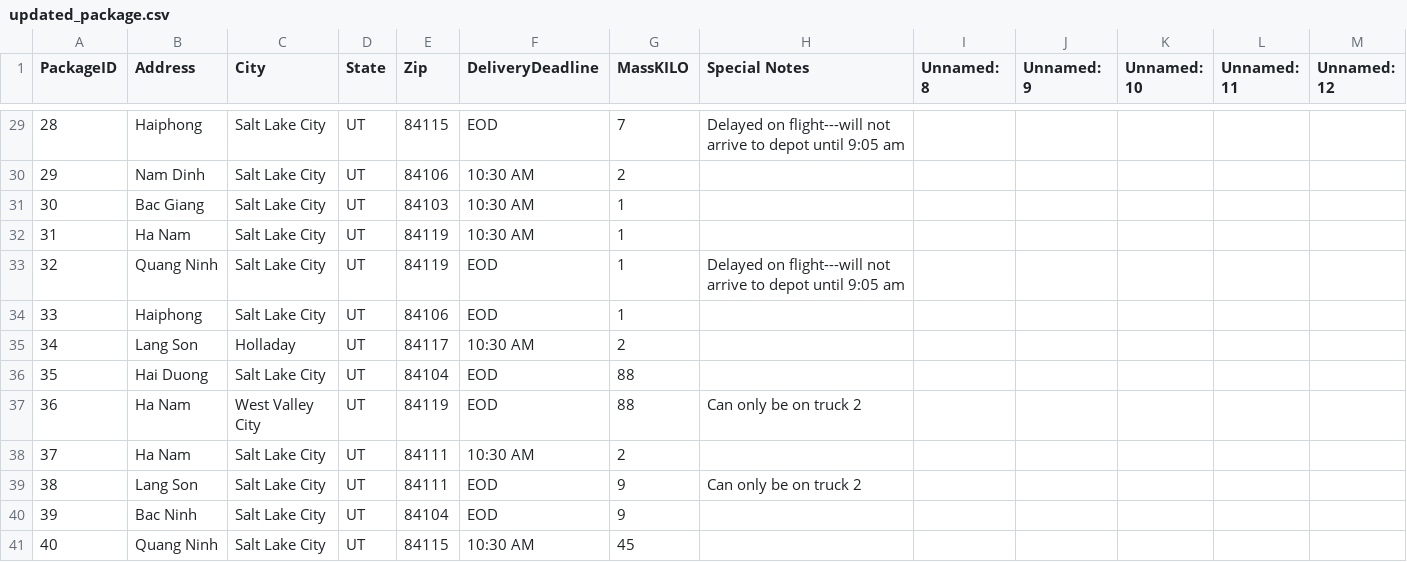
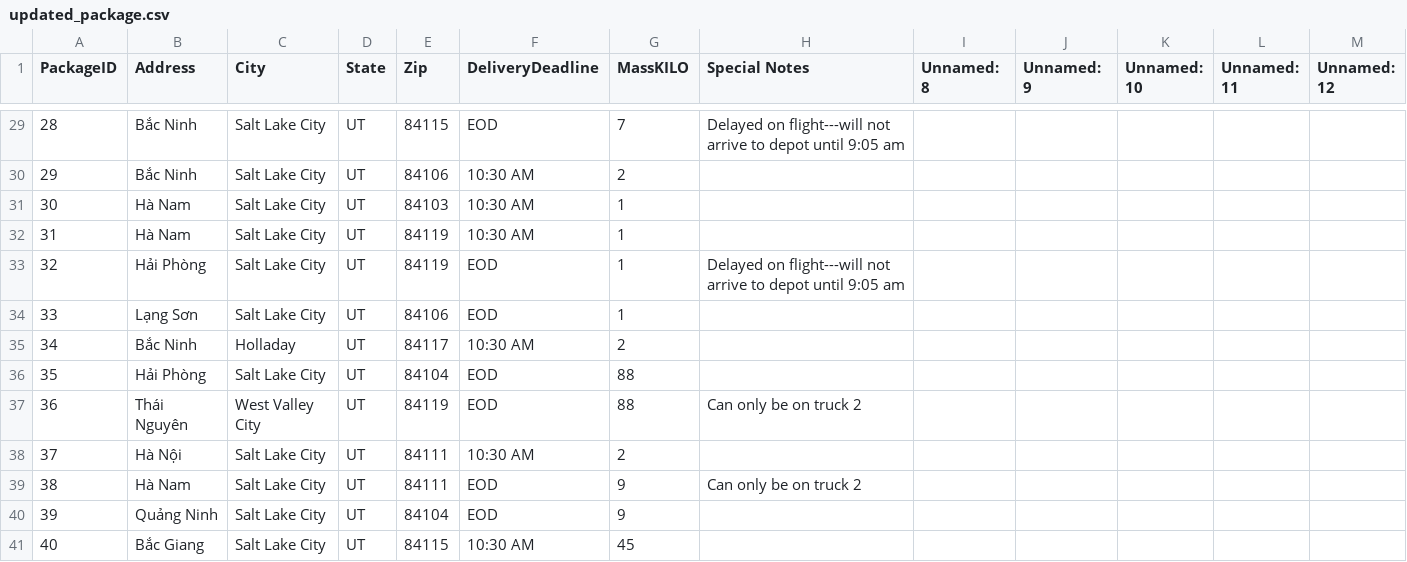
Before and after one commit to hkm15022001/Supply-Chain-Event-Management, a CSV file: DeliveryPathFinder/Data/updated_package.csv, drawn as a sheet; only a part is shown, gaps mark what is left out; the diff covers the shown part only.

```diff
--- a/DeliveryPathFinder/Data/updated_package.csv
+++ b/DeliveryPathFinder/Data/updated_package.csv
@@ -29,13 +29,13 @@ PackageID,Address,City,State,Zip,DeliveryDeadline,MassKILO,Special Notes,Unnamed
-28,Haiphong,Salt Lake City,UT,84115,EOD,7,Delayed on flight---will not arrive to depot until 9:05 am,,,,,
-29,Nam Dinh,Salt Lake City,UT,84106,10:30 AM,2,,,,,,
-30,Bac Giang,Salt Lake City,UT,84103,10:30 AM,1,,,,,,
-31,Ha Nam,Salt Lake City,UT,84119,10:30 AM,1,,,,,,
-32,Quang Ninh,Salt Lake City,UT,84119,EOD,1,Delayed on flight---will not arrive to depot until 9:05 am,,,,,
-33,Haiphong,Salt Lake City,UT,84106,EOD,1,,,,,,
-34,Lang Son,Holladay,UT,84117,10:30 AM,2,,,,,,
-35,Hai Duong,Salt Lake City,UT,84104,EOD,88,,,,,,
-36,Ha Nam,West Valley City,UT,84119,EOD,88,Can only be on truck 2,,,,,
-37,Ha Nam,Salt Lake City,UT,84111,10:30 AM,2,,,,,,
-38,Lang Son,Salt Lake City,UT,84111,EOD,9,Can only be on truck 2,,,,,
-39,Bac Ninh,Salt Lake City,UT,84104,EOD,9,,,,,,
-40,Quang Ninh,Salt Lake City,UT,84115,10:30 AM,45,,,,,,
+28,Bắc Ninh,Salt Lake City,UT,84115,EOD,7,Delayed on flight---will not arrive to depot until 9:05 am,,,,,
+29,Bắc Ninh,Salt Lake City,UT,84106,10:30 AM,2,,,,,,
+30,Hà Nam,Salt Lake City,UT,84103,10:30 AM,1,,,,,,
+31,Hà Nam,Salt Lake City,UT,84119,10:30 AM,1,,,,,,
+32,Hải Phòng,Salt Lake City,UT,84119,EOD,1,Delayed on flight---will not arrive to depot until 9:05 am,,,,,
+33,Lạng Sơn,Salt Lake City,UT,84106,EOD,1,,,,,,
+34,Bắc Ninh,Holladay,UT,84117,10:30 AM,2,,,,,,
+35,Hải Phòng,Salt Lake City,UT,84104,EOD,88,,,,,,
+36,Thái Nguyên,West Valley City,UT,84119,EOD,88,Can only be on truck 2,,,,,
+37,Hà Nội,Salt Lake City,UT,84111,10:30 AM,2,,,,,,
+38,Hà Nam,Salt Lake City,UT,84111,EOD,9,Can only be on truck 2,,,,,
+39,Quảng Ninh,Salt Lake City,UT,84104,EOD,9,,,,,,
+40,Bắc Giang,Salt Lake City,UT,84115,10:30 AM,45,,,,,,
```
Also changed, not shown: 27 edited cells elsewhere in this file, DeliveryPathFinder/Data/distance_matrix.csv, 10 other files.
